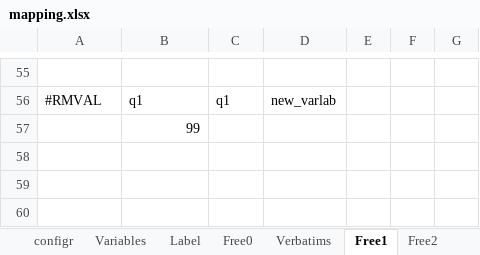
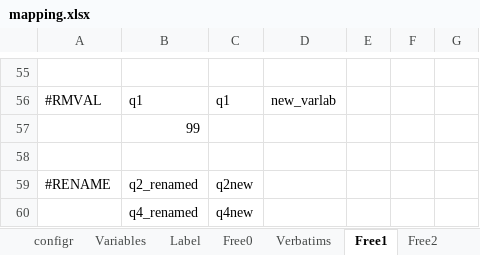
Before and after one commit to urswilke/datadaptor, an Excel workbook: inst/extdata/mapping.xlsx, sheet Free1, drawn as a sheet; only a part is shown, gaps mark what is left out; values as stored, in another font and other column widths than the file's, no borders; the diff names each change by its address in the sheet, - before the commit and + after, or states it on an @@ line.

Commit message:
add new command block: - #RENAME for Free sheets - with class cmd_rename

```diff
--- a/inst/extdata/mapping.xlsx (sheet Free1)
+++ b/inst/extdata/mapping.xlsx (sheet Free1)
+row 58: (empty)
+row 59: #RENAME | q2_renamed | q2new
+row 60:  | q4_renamed | q4new
```
Also changed, not shown: 13 other files.
